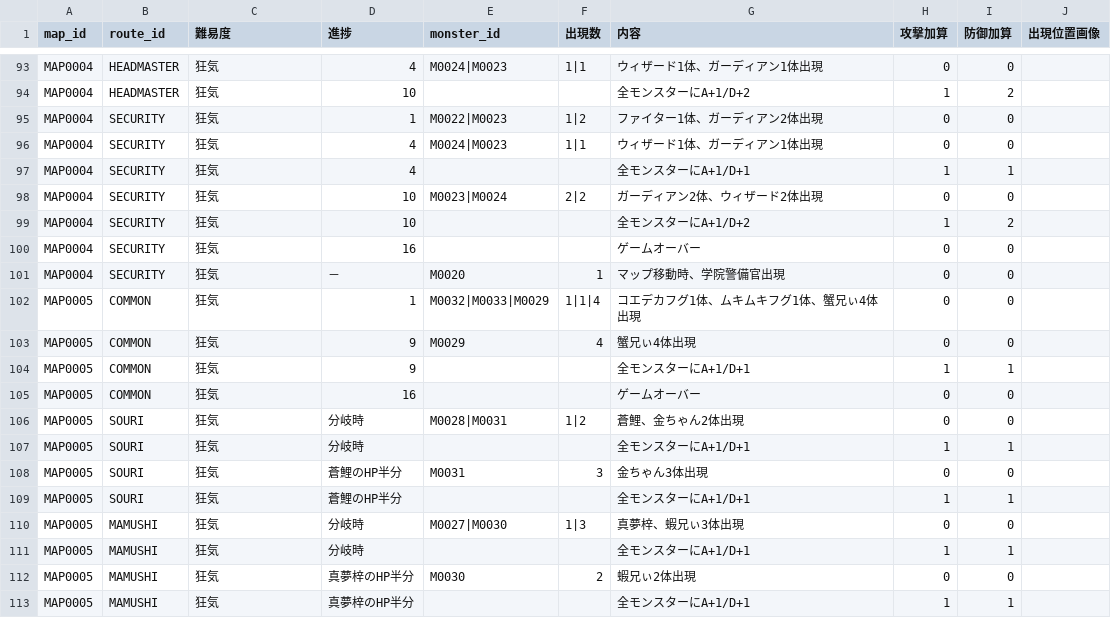
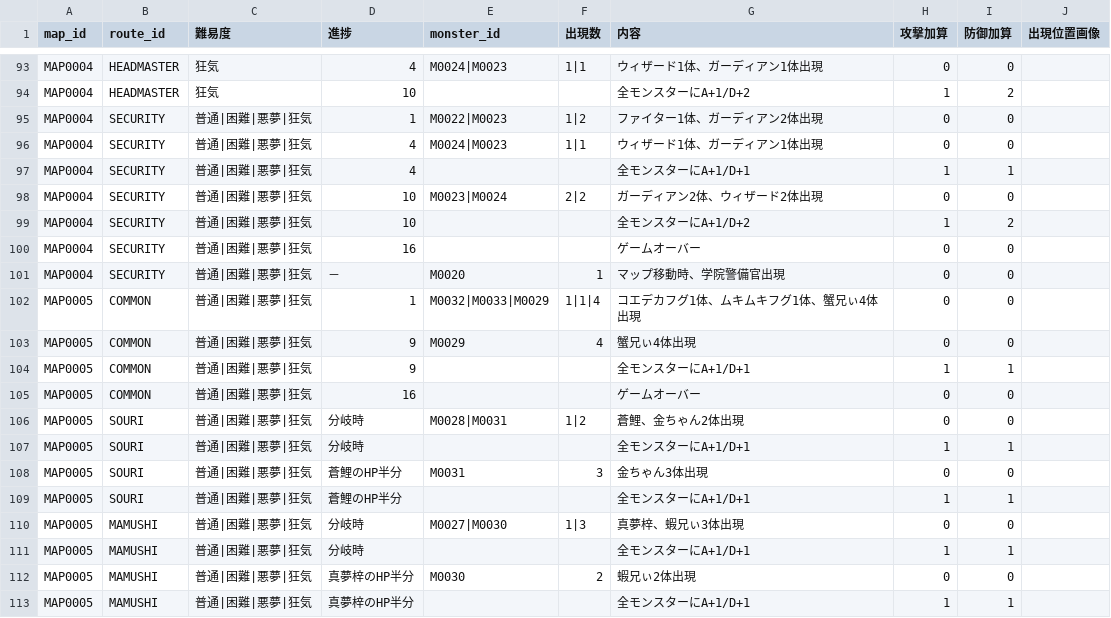
Before and after one commit to Kanoton/damage-calculator, a CSV file: csv/map_event.csv, drawn as a sheet; only a part is shown, gaps mark what is left out.

Commit message:
Add files via upload

```diff
--- a/csv/map_event.csv
+++ b/csv/map_event.csv
@@ -94,20 +94,20 @@ MAP0004,HEADMASTER,狂気,4,M0024|M0023,1|1,ウィザード1体、ガーディ
 MAP0004,HEADMASTER,狂気,10,,,全モンスターにA+1/D+2,1,2,
-MAP0004,SECURITY,狂気,1,M0022|M0023,1|2,ファイター1体、ガーディアン2体出現,0,0,
-MAP0004,SECURITY,狂気,4,M0024|M0023,1|1,ウィザード1体、ガーディアン1体出現,0,0,
-MAP0004,SECURITY,狂気,4,,,全モンスターにA+1/D+1,1,1,
-MAP0004,SECURITY,狂気,10,M0023|M0024,2|2,ガーディアン2体、ウィザード2体出現,0,0,
-MAP0004,SECURITY,狂気,10,,,全モンスターにA+1/D+2,1,2,
-MAP0004,SECURITY,狂気,16,,,ゲームオーバー,0,0,
-MAP0004,SECURITY,狂気,－,M0020,1,マップ移動時、学院警備官出現,0,0,
-MAP0005,COMMON,狂気,1,M0032|M0033|M0029,1|1|4,コエデカフグ1体、ムキムキフグ1体、蟹兄ぃ4体出現,0,0,
-MAP0005,COMMON,狂気,9,M0029,4,蟹兄ぃ4体出現,0,0,
-MAP0005,COMMON,狂気,9,,,全モンスターにA+1/D+1,1,1,
-MAP0005,COMMON,狂気,16,,,ゲームオーバー,0,0,
-MAP0005,SOURI,狂気,分岐時,M0028|M0031,1|2,蒼鯉、金ちゃん2体出現,0,0,
-MAP0005,SOURI,狂気,分岐時,,,全モンスターにA+1/D+1,1,1,
-MAP0005,SOURI,狂気,蒼鯉のHP半分,M0031,3,金ちゃん3体出現,0,0,
-MAP0005,SOURI,狂気,蒼鯉のHP半分,,,全モンスターにA+1/D+1,1,1,
-MAP0005,MAMUSHI,狂気,分岐時,M0027|M0030,1|3,真夢梓、蝦兄ぃ3体出現,0,0,
-MAP0005,MAMUSHI,狂気,分岐時,,,全モンスターにA+1/D+1,1,1,
-MAP0005,MAMUSHI,狂気,真夢梓のHP半分,M0030,2,蝦兄ぃ2体出現,0,0,
-MAP0005,MAMUSHI,狂気,真夢梓のHP半分,,,全モンスターにA+1/D+1,1,1,
+MAP0004,SECURITY,普通|困難|悪夢|狂気,1,M0022|M0023,1|2,ファイター1体、ガーディアン2体出現,0,0,
+MAP0004,SECURITY,普通|困難|悪夢|狂気,4,M0024|M0023,1|1,ウィザード1体、ガーディアン1体出現,0,0,
+MAP0004,SECURITY,普通|困難|悪夢|狂気,4,,,全モンスターにA+1/D+1,1,1,
+MAP0004,SECURITY,普通|困難|悪夢|狂気,10,M0023|M0024,2|2,ガーディアン2体、ウィザード2体出現,0,0,
+MAP0004,SECURITY,普通|困難|悪夢|狂気,10,,,全モンスターにA+1/D+2,1,2,
+MAP0004,SECURITY,普通|困難|悪夢|狂気,16,,,ゲームオーバー,0,0,
+MAP0004,SECURITY,普通|困難|悪夢|狂気,－,M0020,1,マップ移動時、学院警備官出現,0,0,
+MAP0005,COMMON,普通|困難|悪夢|狂気,1,M0032|M0033|M0029,1|1|4,コエデカフグ1体、ムキムキフグ1体、蟹兄ぃ4体出現,0,0,
+MAP0005,COMMON,普通|困難|悪夢|狂気,9,M0029,4,蟹兄ぃ4体出現,0,0,
+MAP0005,COMMON,普通|困難|悪夢|狂気,9,,,全モンスターにA+1/D+1,1,1,
+MAP0005,COMMON,普通|困難|悪夢|狂気,16,,,ゲームオーバー,0,0,
+MAP0005,SOURI,普通|困難|悪夢|狂気,分岐時,M0028|M0031,1|2,蒼鯉、金ちゃん2体出現,0,0,
+MAP0005,SOURI,普通|困難|悪夢|狂気,分岐時,,,全モンスターにA+1/D+1,1,1,
+MAP0005,SOURI,普通|困難|悪夢|狂気,蒼鯉のHP半分,M0031,3,金ちゃん3体出現,0,0,
+MAP0005,SOURI,普通|困難|悪夢|狂気,蒼鯉のHP半分,,,全モンスターにA+1/D+1,1,1,
+MAP0005,MAMUSHI,普通|困難|悪夢|狂気,分岐時,M0027|M0030,1|3,真夢梓、蝦兄ぃ3体出現,0,0,
+MAP0005,MAMUSHI,普通|困難|悪夢|狂気,分岐時,,,全モンスターにA+1/D+1,1,1,
+MAP0005,MAMUSHI,普通|困難|悪夢|狂気,真夢梓のHP半分,M0030,2,蝦兄ぃ2体出現,0,0,
+MAP0005,MAMUSHI,普通|困難|悪夢|狂気,真夢梓のHP半分,,,全モンスターにA+1/D+1,1,1,
```
